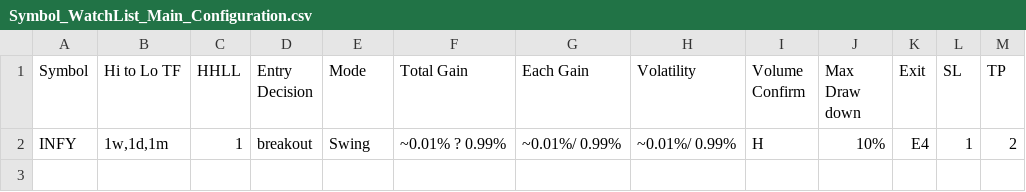
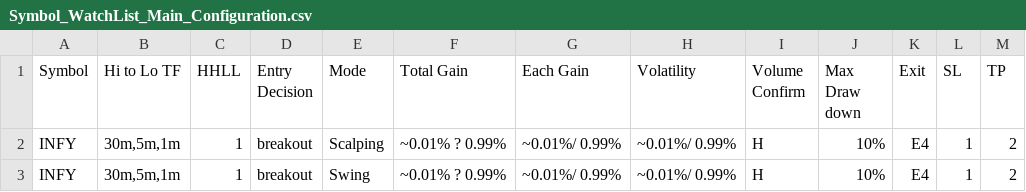
Before and after one commit to vetri-natarajan/2025_08_07_novita_ibkr_us_bot_V2, a CSV file: config/Symbol_WatchList_Main_Configuration.csv, drawn as a sheet.

```diff
--- a/config/Symbol_WatchList_Main_Configuration.csv
+++ b/config/Symbol_WatchList_Main_Configuration.csv
@@ -1,2 +1,3 @@
 Symbol,Hi to Lo TF,HHLL,Entry Decision,Mode,Total Gain,Each Gain,Volatility,Volume Confirm,Max Draw down,Exit,SL,TP
-INFY,"1w,1d,1m",1,breakout,Swing,~0.01% ? 0.99%,~0.01%/ 0.99%,~0.01%/ 0.99%,H,10%,E4,1,2
+INFY,"30m,5m,1m",1,breakout,Scalping,~0.01% ? 0.99%,~0.01%/ 0.99%,~0.01%/ 0.99%,H,10%,E4,1,2
+INFY,"30m,5m,1m",1,breakout,Swing,~0.01% ? 0.99%,~0.01%/ 0.99%,~0.01%/ 0.99%,H,10%,E4,1,2
```
Also changed, not shown: 7 other files.
